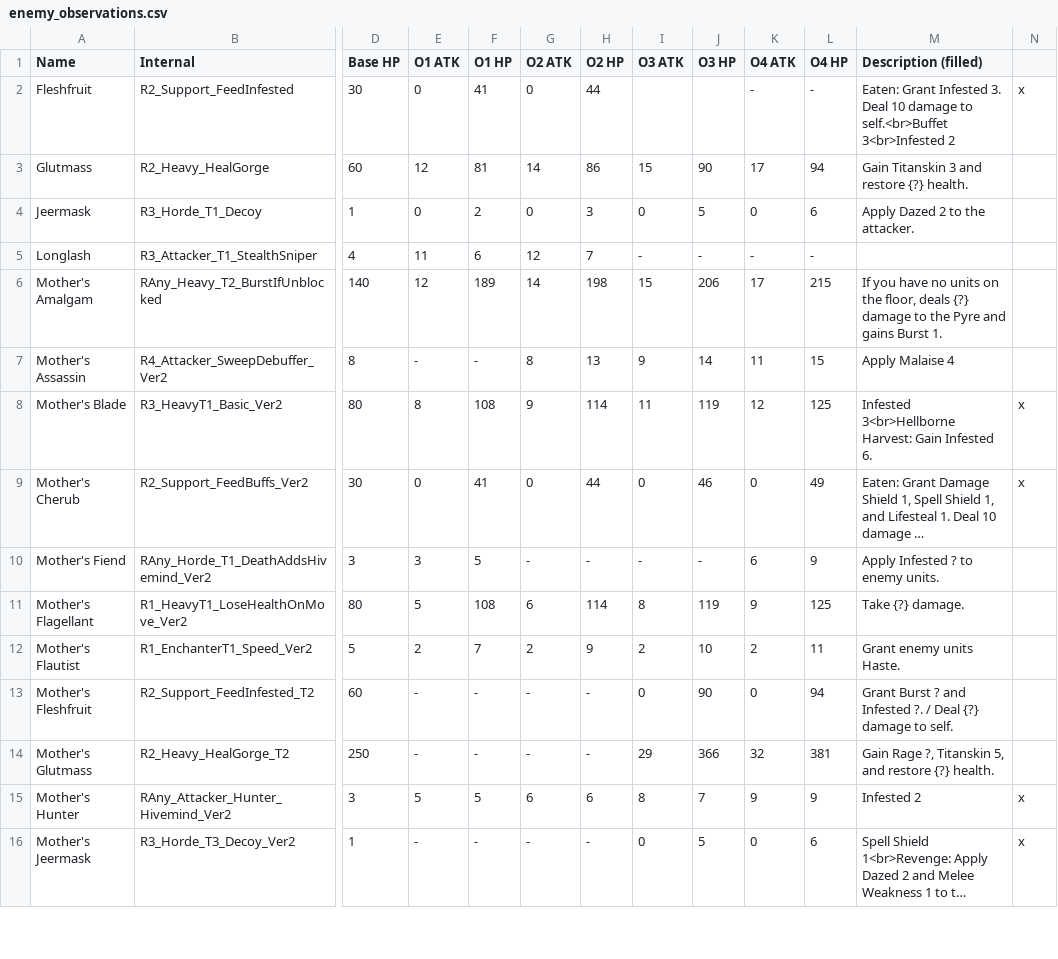
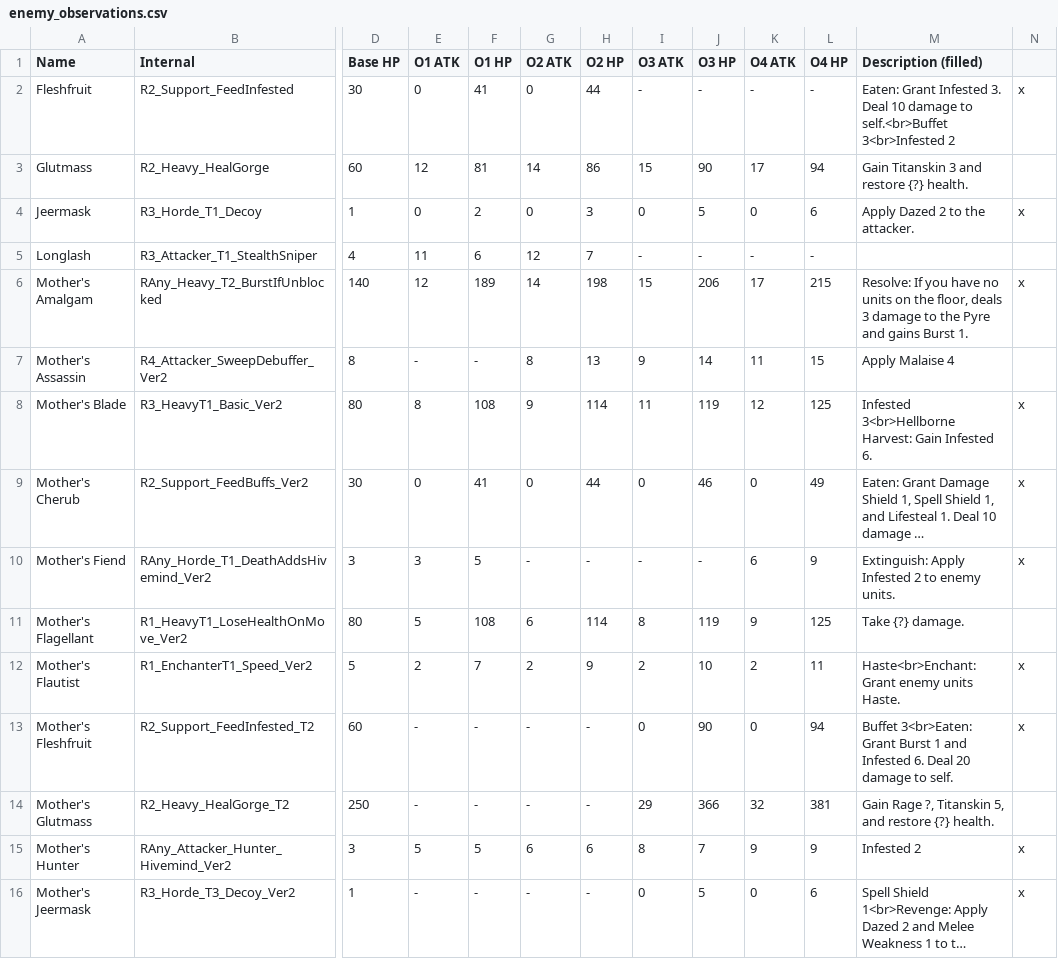
Before and after one commit to mashpanic/sstracker, a CSV file: enemy_observations.csv, drawn as a sheet; only a part is shown, gaps mark what is left out; long unchanged cells end in …; the diff covers the shown part only; the diff names each change by its address in the sheet, - before the commit and + after, or states it on an @@ line.

```diff
--- a/enemy_observations.csv
+++ b/enemy_observations.csv
-I2 (O3 ATK): (empty)
+I2 (O3 ATK): -
-J2 (O3 HP): (empty)
+J2 (O3 HP): -
-N4: (empty)
+N4: x
-M6 (Description (filled)): If you have no units on the floor, deals {?} damage to…
+M6 (Description (filled)): Resolve: If you have no units on the floor, deals 3 damage to…
-N6: (empty)
+N6: x
-M10 (Description (filled)): Apply Infested ? to enemy units.
+M10 (Description (filled)): Extinguish: Apply Infested 2 to enemy units.
-N10: (empty)
+N10: x
-M12 (Description (filled)): Grant enemy units Haste.
+M12 (Description (filled)): Haste<br>Enchant: Grant enemy units Haste.
-N12:N13: (empty)
+N12:N13: x
-M13 (Description (filled)): Grant Burst ? and Infested ?. / Deal {?} damage to…
+M13 (Description (filled)): Buffet 3<br>Eaten: Grant Burst 1 and Infested 6. Deal 20 damage to…
```
Also changed, not shown: 19 edited cells elsewhere in this file, 1 other file.
